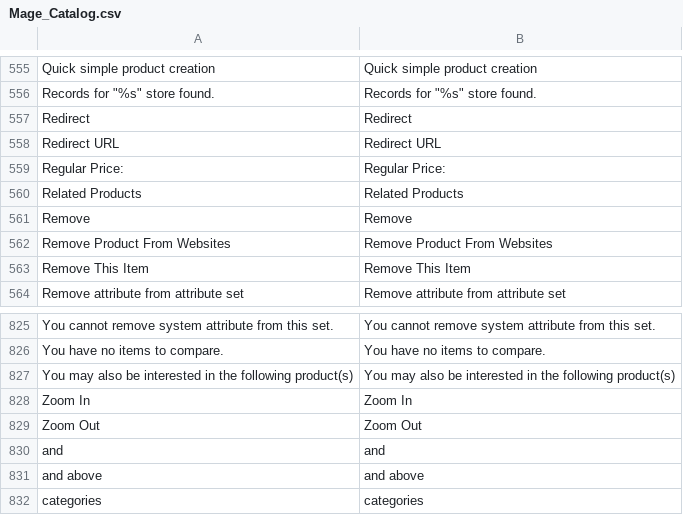
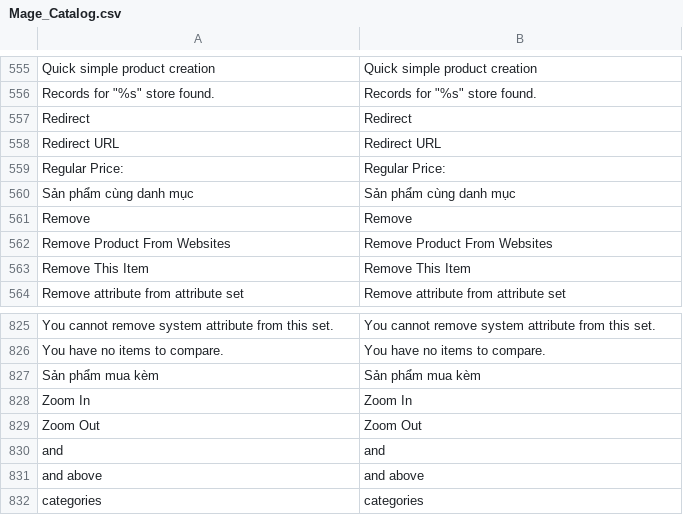
Before and after one commit to vuongnhattram/Farm, a CSV file: app/locale/en_US/Mage_Catalog.csv, drawn as a sheet; only a part is shown, gaps mark what is left out; removed rows and columns are numbered as before the commit, all else as after; the diff names each change by its address in the sheet, - before the commit and + after, or states it on an @@ line.

Commit message:
Merge branch 'master' of https://github.com/vuongnhattram/Farm
# Conflicts:
#	app/design/frontend/farm/default/layout/local.xml
#	app/design/frontend/farm/default/template/catalog/product/list.phtml
#	app/design/frontend/farm/default/template/catalog/product/list/toolbar.phtml
#	skin/frontend/farm/default/css/farm.css
#	skin/frontend/farm/default/css/styles.css

```diff
--- a/app/locale/en_US/Mage_Catalog.csv
+++ b/app/locale/en_US/Mage_Catalog.csv
-row 560: Related Products | Related Products
+row 560: Sản phẩm cùng danh mục | Sản phẩm cùng danh mục
-row 827: You may also be interested in the following product(s) | You may also be interested in the following product(s)
+row 827: Sản phẩm mua kèm | Sản phẩm mua kèm
```
Also changed, not shown: 2 other files.
